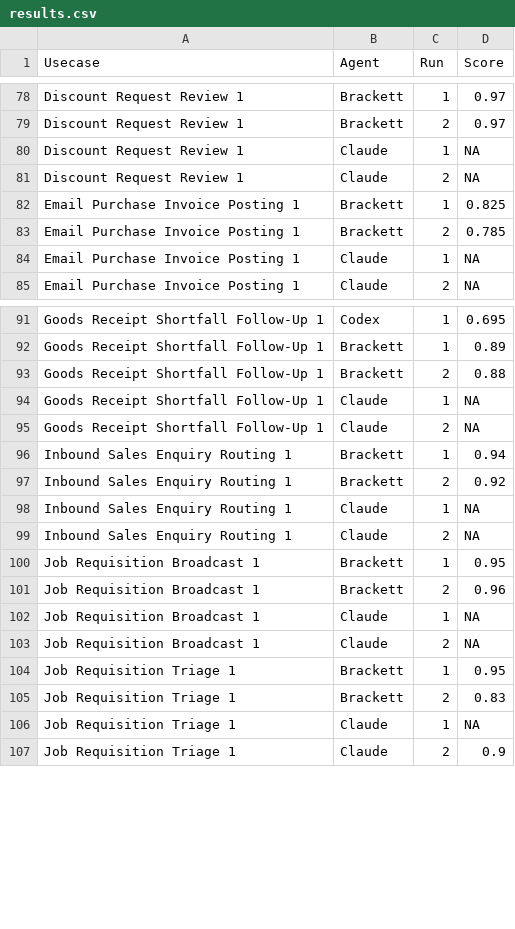
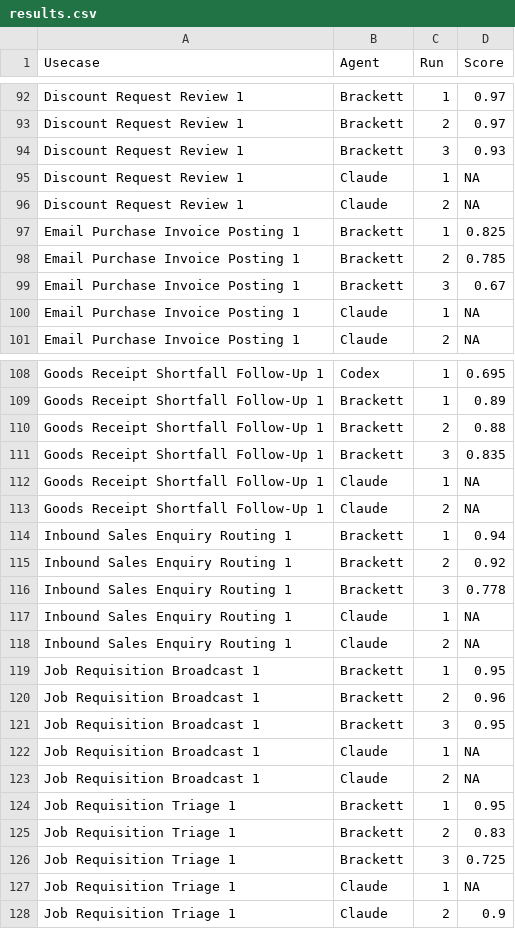
Before and after one commit to bracketthq/showAndTell-arena, a CSV file: site/data/results.csv, drawn as a sheet; only a part is shown, gaps mark what is left out; the diff covers the shown part only.

```diff
--- a/site/data/results.csv
+++ b/site/data/results.csv
@@ -79,2 +93,3 @@ Discount Request Review 1,Brackett,1,0.97
 Discount Request Review 1,Brackett,2,0.97
+Discount Request Review 1,Brackett,3,0.93
 Discount Request Review 1,Claude,1,NA
@@ -83,2 +98,3 @@ Email Purchase Invoice Posting 1,Brackett,1,0.825
 Email Purchase Invoice Posting 1,Brackett,2,0.785
+Email Purchase Invoice Posting 1,Brackett,3,0.67
 Email Purchase Invoice Posting 1,Claude,1,NA
@@ -93,2 +110,3 @@ Goods Receipt Shortfall Follow-Up 1,Brackett,1,0.89
 Goods Receipt Shortfall Follow-Up 1,Brackett,2,0.88
+Goods Receipt Shortfall Follow-Up 1,Brackett,3,0.835
 Goods Receipt Shortfall Follow-Up 1,Claude,1,NA
@@ -97,2 +115,3 @@ Inbound Sales Enquiry Routing 1,Brackett,1,0.94
 Inbound Sales Enquiry Routing 1,Brackett,2,0.92
+Inbound Sales Enquiry Routing 1,Brackett,3,0.778
 Inbound Sales Enquiry Routing 1,Claude,1,NA
@@ -101,2 +120,3 @@ Job Requisition Broadcast 1,Brackett,1,0.95
 Job Requisition Broadcast 1,Brackett,2,0.96
+Job Requisition Broadcast 1,Brackett,3,0.95
 Job Requisition Broadcast 1,Claude,1,NA
@@ -105,2 +125,3 @@ Job Requisition Triage 1,Brackett,1,0.95
 Job Requisition Triage 1,Brackett,2,0.83
+Job Requisition Triage 1,Brackett,3,0.725
 Job Requisition Triage 1,Claude,1,NA
```
Also changed, not shown: 41 added rows elsewhere in this file, 19 other files.
